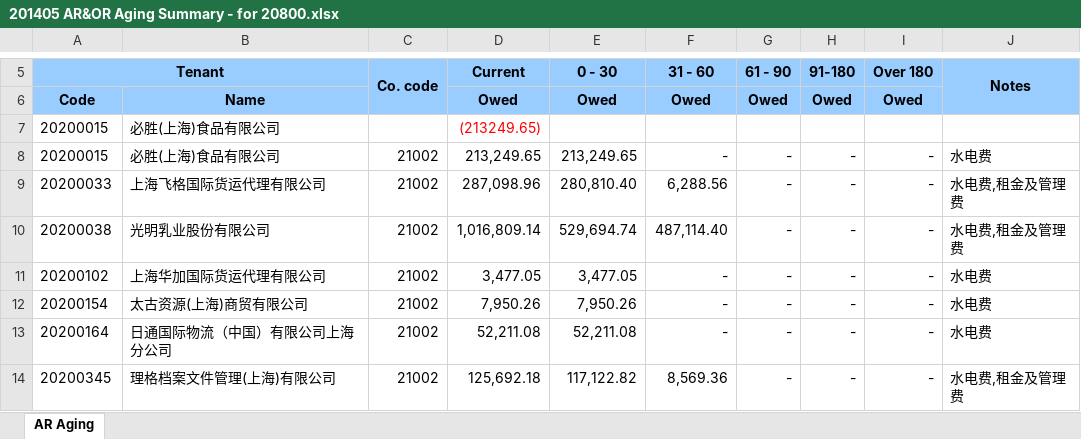
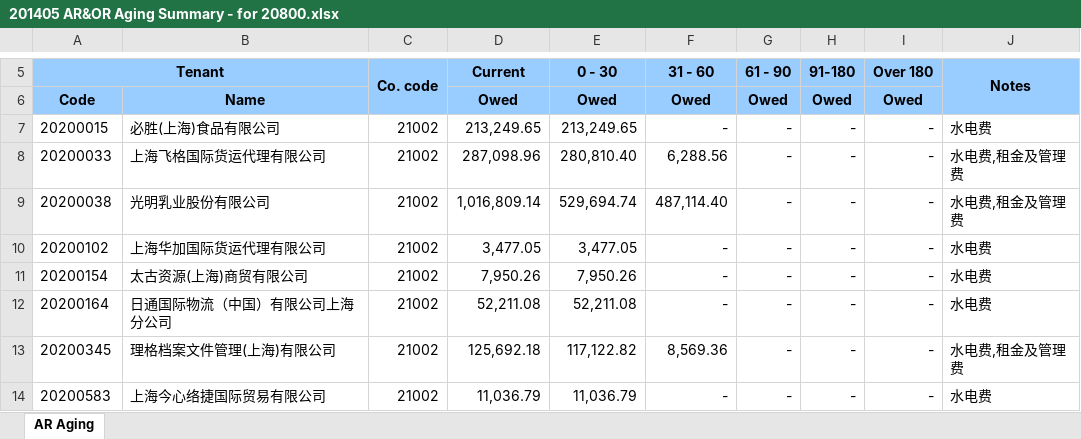
Before and after one commit to darily/vba, an Excel workbook: 201405 AR&OR Aging Summary - for 20800.xlsx, sheet AR Aging, drawn as a sheet; only a part is shown, gaps mark what is left out; the shorter side is filled out with more unchanged rows; values as stored, in another font and other column widths than the file's, no borders; conditional formats not drawn; the diff names each change by its address in the sheet, - before the commit and + after, or states it on an @@ line.

```diff
--- a/201405 AR&OR Aging Summary - for 20800.xlsx (sheet AR Aging)
+++ b/201405 AR&OR Aging Summary - for 20800.xlsx (sheet AR Aging)
-row 7: 20200015 | 必胜(上海)食品有限公司 |  | (213249.65)
```
Also changed, not shown: 201405 AR&OR Aging Summary - for 20800 -test.xlsx, customer rating testing1.xlsm, 15 other files.
